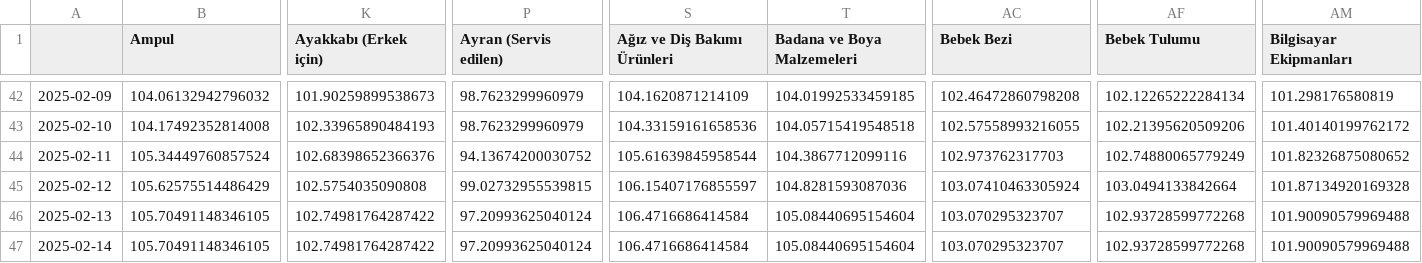
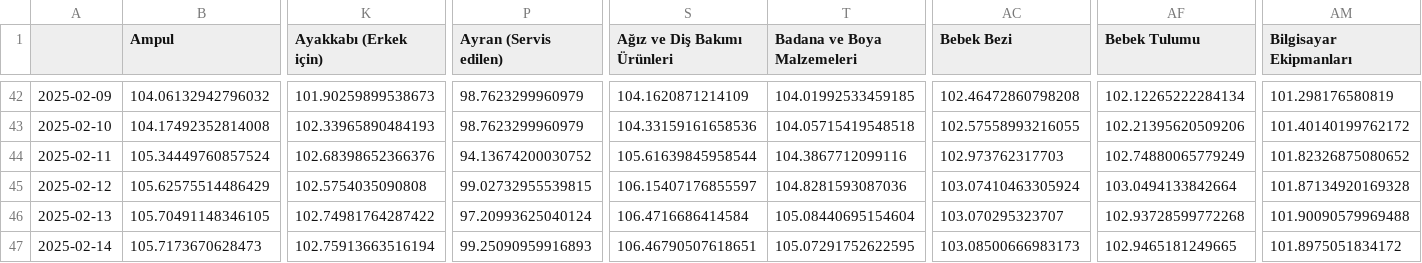
Before and after one commit to kaboya19/web-tufe-streamlit, a CSV file: endeksler.csv, drawn as a sheet; only a part is shown, gaps mark what is left out; the diff covers the shown part only; the diff names each change by its address in the sheet, - before the commit and + after, or states it on an @@ line.

```diff
--- a/endeksler.csv
+++ b/endeksler.csv
-B47 (Ampul): 105.70491148346105
+B47 (Ampul): 105.7173670628473
-K47 (Ayakkabı (Erkek için)): 102.74981764287422
+K47 (Ayakkabı (Erkek için)): 102.75913663516194
-P47 (Ayran (Servis edilen)): 97.20993625040124
+P47 (Ayran (Servis edilen)): 99.25090959916893
-S47 (Ağız ve Diş Bakımı Ürünleri): 106.4716686414584
+S47 (Ağız ve Diş Bakımı Ürünleri): 106.46790507618651
-T47 (Badana ve Boya Malzemeleri): 105.08440695154604
+T47 (Badana ve Boya Malzemeleri): 105.07291752622595
-AC47 (Bebek Bezi): 103.070295323707
+AC47 (Bebek Bezi): 103.08500666983173
-AF47 (Bebek Tulumu): 102.93728599772268
+AF47 (Bebek Tulumu): 102.9465181249665
-AM47 (Bilgisayar Ekipmanları): 101.90090579969488
+AM47 (Bilgisayar Ekipmanları): 101.8975051834172
```
Also changed, not shown: 35 edited cells elsewhere in this file, ağırlıklartüfe.csv, endeksler24.csv, 10 other files.
